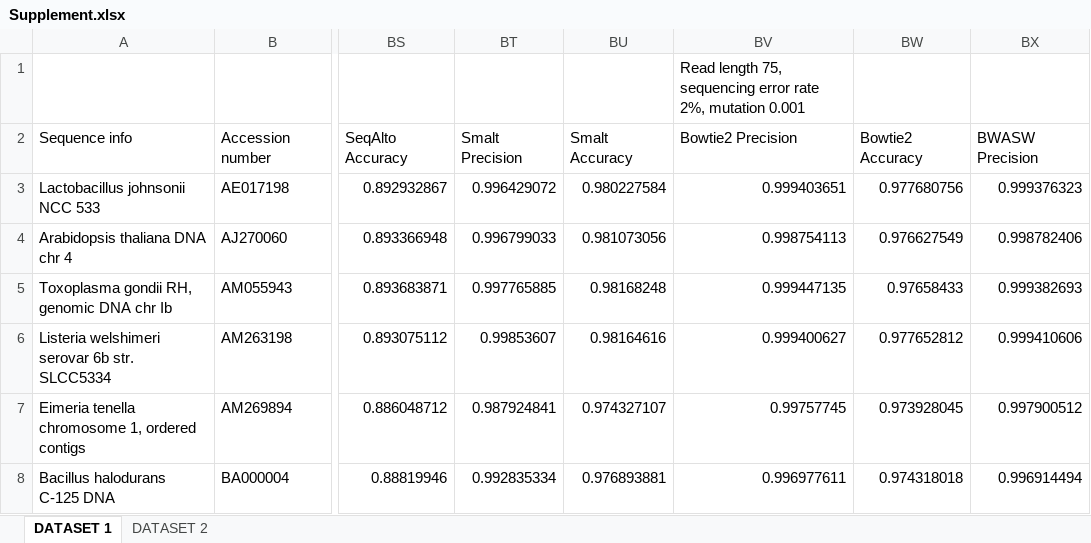
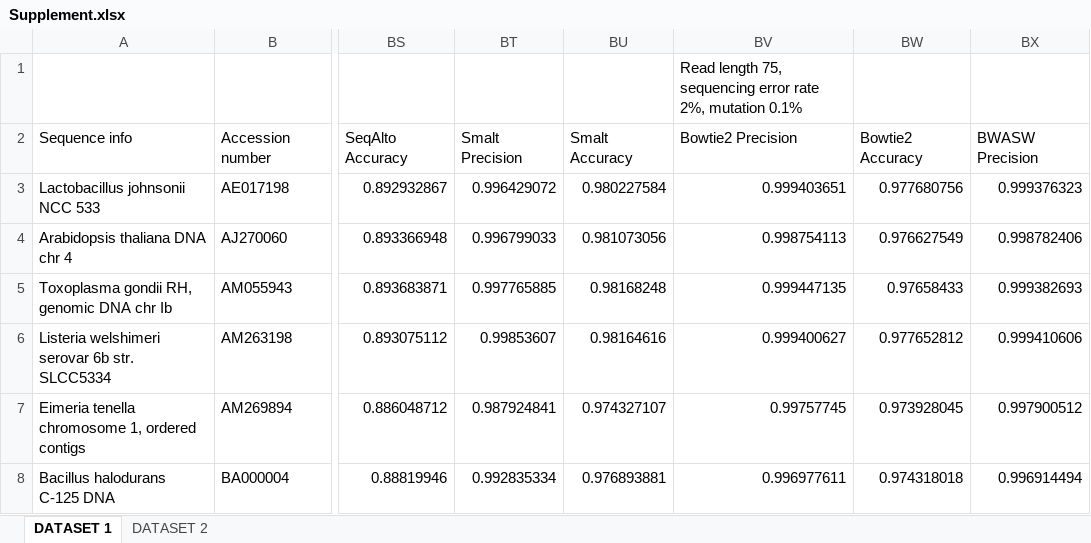
Before and after one commit to vtphan/repeat-complexity, an Excel workbook: MCBIOS2015-BMCBioinformatics/Supplement.xlsx, sheet DATASET 1, drawn as a sheet; only a part is shown, gaps mark what is left out; values as stored, in another font and other column widths than the file's, no borders; the diff names each change by its address in the sheet, - before the commit and + after, or states it on an @@ line.

Commit message:
give mutation rate

```diff
--- a/MCBIOS2015-BMCBioinformatics/Supplement.xlsx (sheet DATASET 1)
+++ b/MCBIOS2015-BMCBioinformatics/Supplement.xlsx (sheet DATASET 1)
-BV1: …2%, mutation 0.001
+BV1: …2%, mutation 0.1%
```
